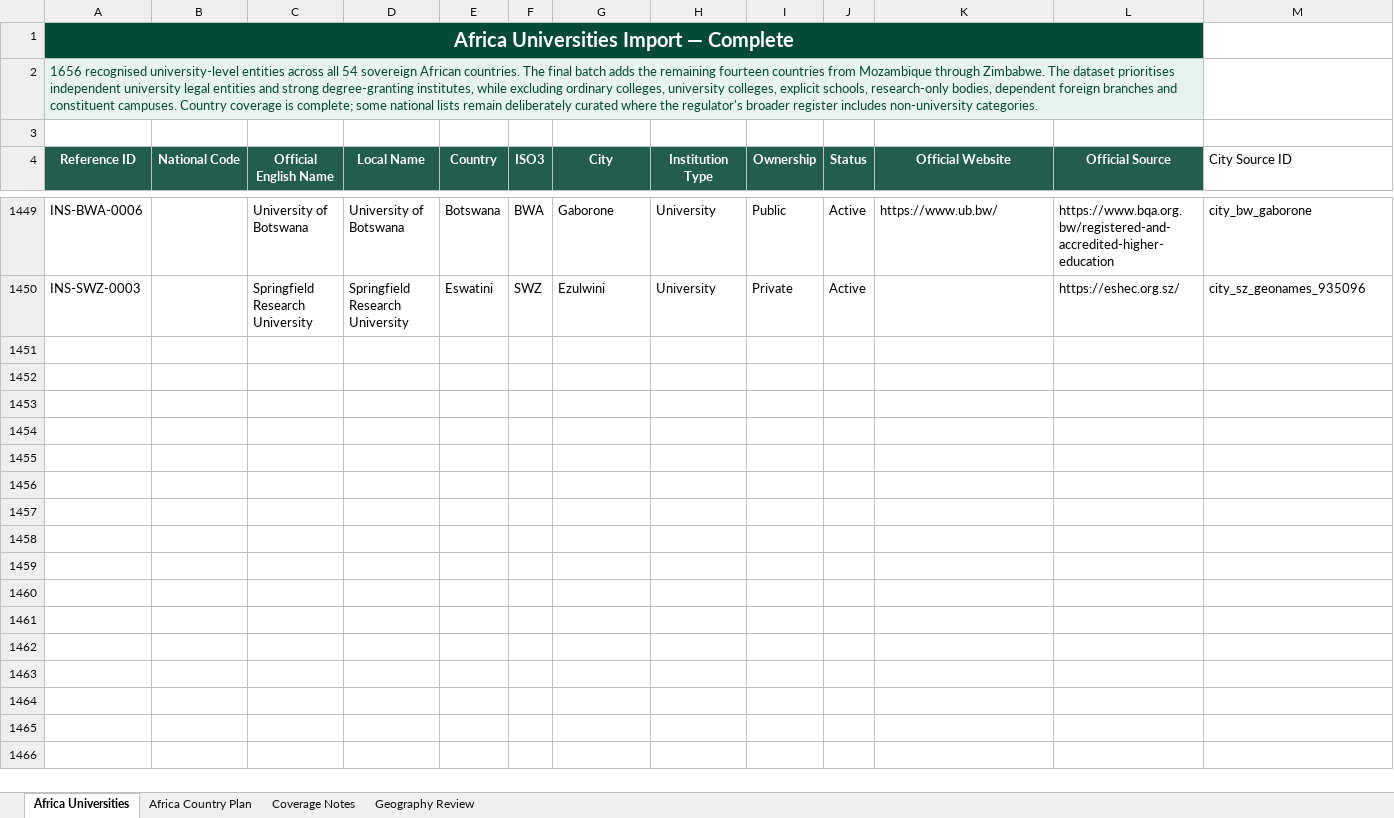
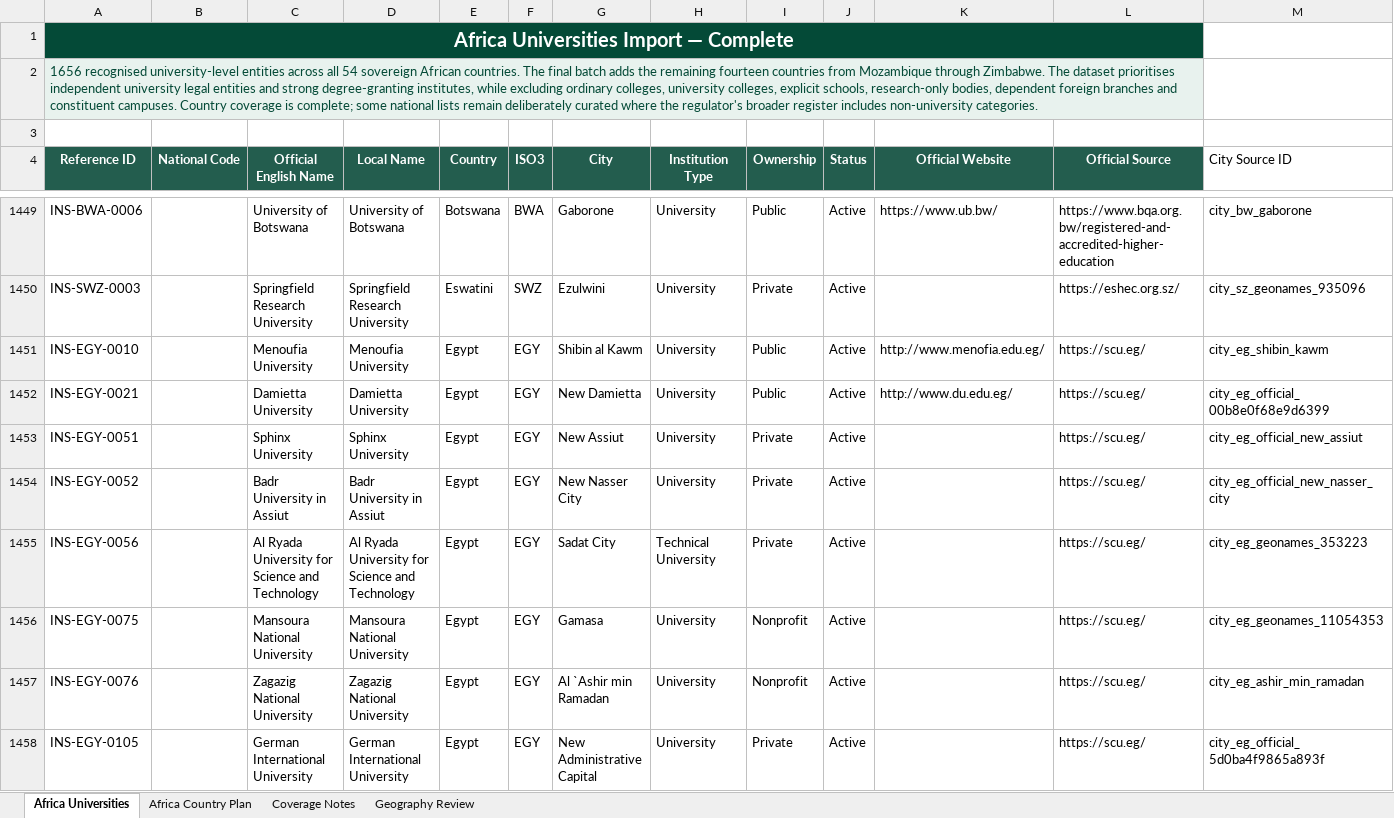
Before and after one commit to wegdangamil2022-oss/MANARATAK-First-, an Excel workbook: workspace/import-sources/universities/stage-1/Africa_Universities_Import_English_Complete_54_Countries(1).xlsx, sheet Africa Universities, drawn as a sheet; only a part is shown, gaps mark what is left out; values as stored, in another font and other column widths than the file's, no borders; table styles not drawn; rows hold the shown columns only; the diff covers the shown part only; the diff names each change by its address in the sheet, - before the commit and + after, or states it on an @@ line.

```diff
--- a/workspace/import-sources/universities/stage-1/Africa_Universities_Import_English_Complete_54_Countries(1).xlsx (sheet Africa Universities)
+++ b/workspace/import-sources/universities/stage-1/Africa_Universities_Import_English_Complete_54_Countries(1).xlsx (sheet Africa Universities)
+row 1451: INS-EGY-0010 |  | Menoufia University | Menoufia University | Egypt | EGY | Shibin al Kawm | University | Public | Active | http://www.menofia.edu.eg/ | https://scu.eg/ | city_eg_shibin_kawm
+row 1452: INS-EGY-0021 |  | Damietta University | Damietta University | Egypt | EGY | New Damietta | University | Public | Active | http://www.du.edu.eg/ | https://scu.eg/ | city_eg_official_00b8e0f68e9d6399
+row 1453: INS-EGY-0051 |  | Sphinx University | Sphinx University | Egypt | EGY | New Assiut | University | Private | Active |  | https://scu.eg/ | city_eg_official_new_assiut
+row 1454: INS-EGY-0052 |  | Badr University in Assiut | Badr University in Assiut | Egypt | EGY | New Nasser City | University | Private | Active |  | https://scu.eg/ | city_eg_official_new_nasser_city
+row 1455: INS-EGY-0056 |  | Al Ryada University for Science and Technology | Al Ryada University for Science and Technology | Egypt | EGY | Sadat City | Technical University | Private | Active |  | https://scu.eg/ | city_eg_geonames_353223
+row 1456: INS-EGY-0075 |  | Mansoura National University | Mansoura National University | Egypt | EGY | Gamasa | University | Nonprofit | Active |  | https://scu.eg/ | city_eg_geonames_11054353
+row 1457: INS-EGY-0076 |  | Zagazig National University | Zagazig National University | Egypt | EGY | Al `Ashir min Ramadan | University | Nonprofit | Active |  | https://scu.eg/ | city_eg_ashir_min_ramadan
+row 1458: INS-EGY-0105 |  | German International University | German International University | Egypt | EGY | New Administrative Capital | University | Private | Active |  | https://scu.eg/ | city_eg_official_5d0ba4f9865a893f
```
Also changed, not shown: 25 added rows elsewhere in this sheet, sheet Geography Review, workspace/import-sources/universities/stage-1/Asia_Universities_Import_English_Complete_Asia.xlsx, workspace/import-sources/universities/stage-1/Europe_Universities_Import_English_Complete.xlsx, 35 other files.
